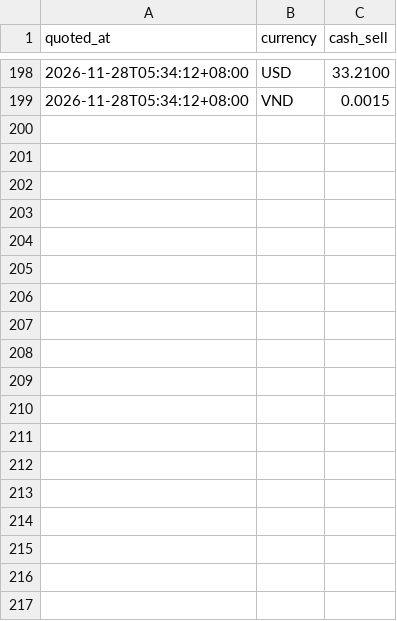
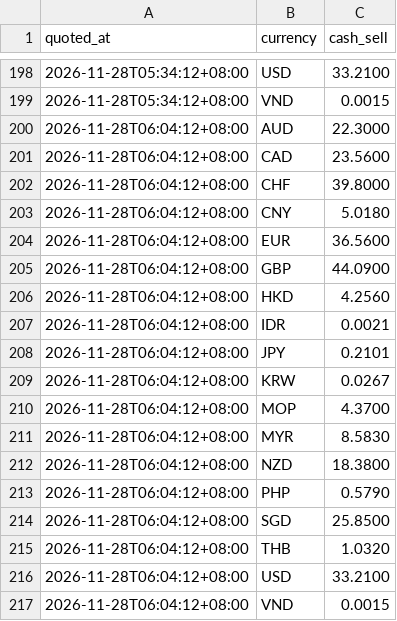
Before and after one commit to XYSMR/fx-alert, a CSV file: history/2026-11-28.csv, drawn as a sheet; only a part is shown, gaps mark what is left out.

```diff
--- a/history/2026-11-28.csv
+++ b/history/2026-11-28.csv
@@ -199 +199,19 @@ quoted_at,currency,cash_sell
 2026-11-28T05:34:12+08:00,VND,0.0015
+2026-11-28T06:04:12+08:00,AUD,22.3000
+2026-11-28T06:04:12+08:00,CAD,23.5600
+2026-11-28T06:04:12+08:00,CHF,39.8000
+2026-11-28T06:04:12+08:00,CNY,5.0180
+2026-11-28T06:04:12+08:00,EUR,36.5600
+2026-11-28T06:04:12+08:00,GBP,44.0900
+2026-11-28T06:04:12+08:00,HKD,4.2560
+2026-11-28T06:04:12+08:00,IDR,0.0021
+2026-11-28T06:04:12+08:00,JPY,0.2101
+2026-11-28T06:04:12+08:00,KRW,0.0267
+2026-11-28T06:04:12+08:00,MOP,4.3700
+2026-11-28T06:04:12+08:00,MYR,8.5830
+2026-11-28T06:04:12+08:00,NZD,18.3800
+2026-11-28T06:04:12+08:00,PHP,0.5790
+2026-11-28T06:04:12+08:00,SGD,25.8500
+2026-11-28T06:04:12+08:00,THB,1.0320
+2026-11-28T06:04:12+08:00,USD,33.2100
+2026-11-28T06:04:12+08:00,VND,0.0015
```
Also changed, not shown: 1 other file.
